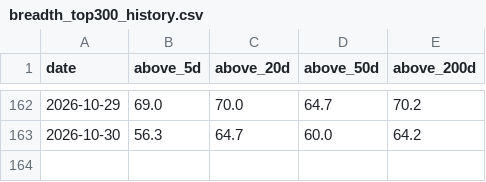
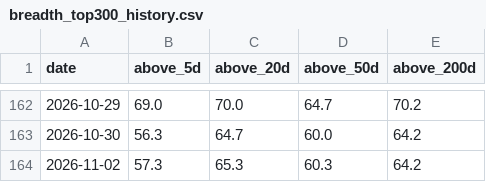
Before and after one commit to daveybitcoins/DaveyBitcoins-Website, a CSV file: data/breadth_top300_history.csv, drawn as a sheet; only a part is shown, gaps mark what is left out; the diff names each change by its address in the sheet, - before the commit and + after, or states it on an @@ line.

```diff
--- a/data/breadth_top300_history.csv
+++ b/data/breadth_top300_history.csv
+row 164: 2026-11-02 | 57.3 | 65.3 | 60.3 | 64.2
```
Also changed, not shown: 7 other files.
